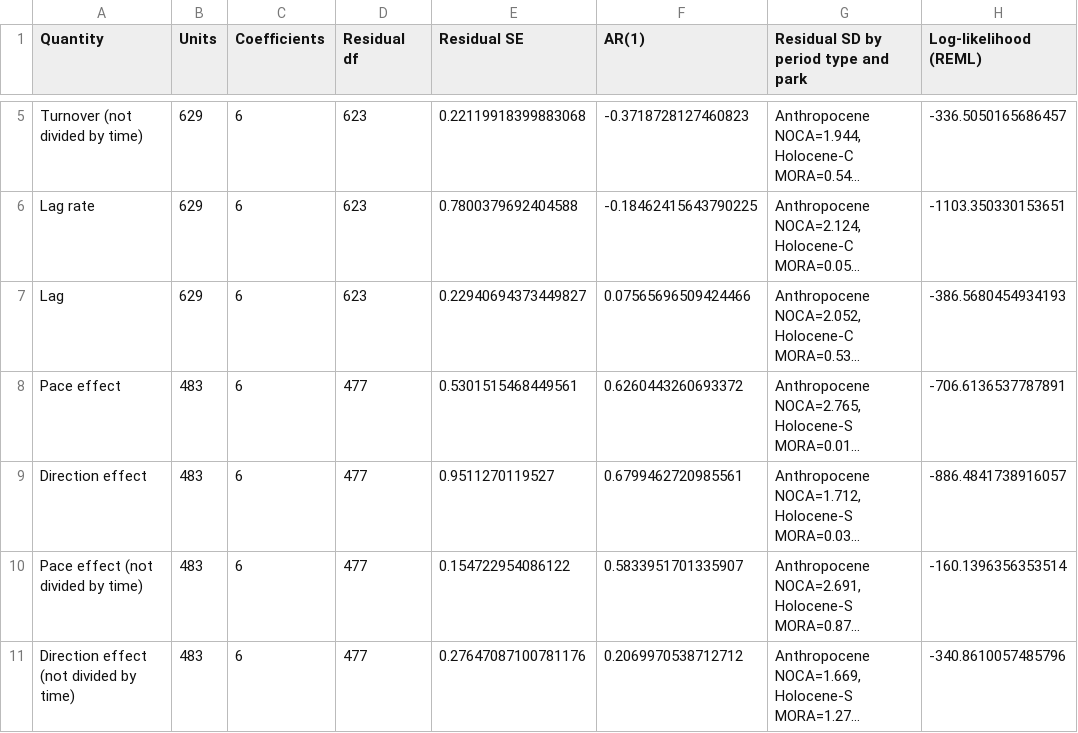
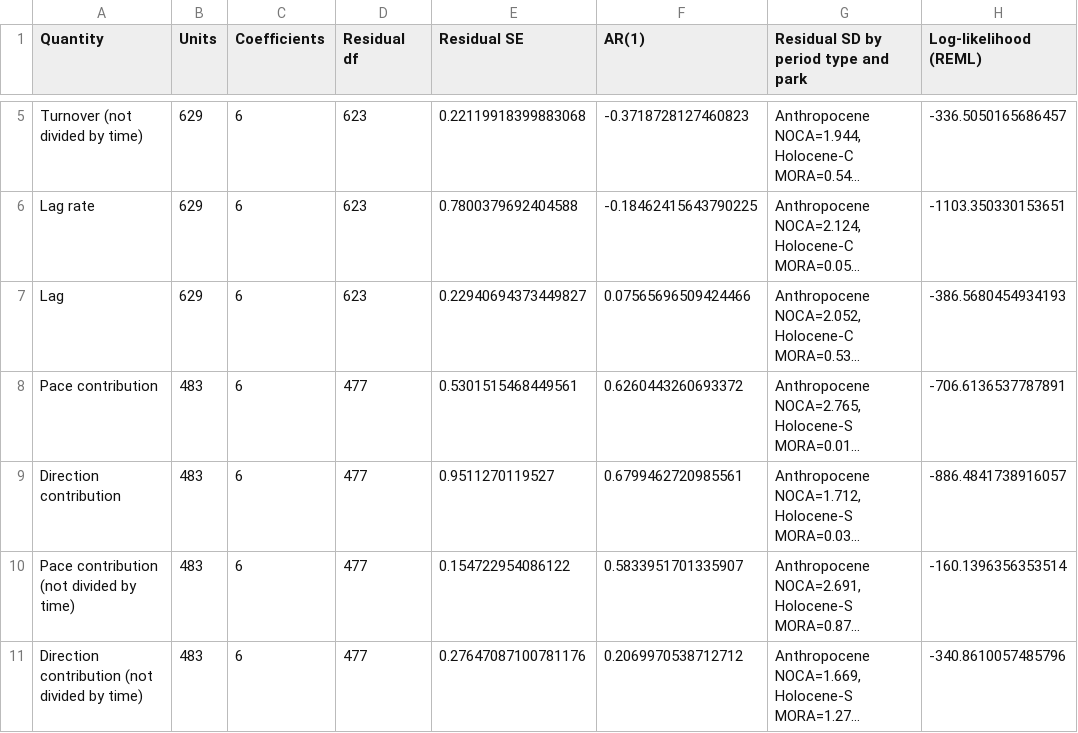
Before and after one commit to billurbektas/PaleoACES, a CSV file: report/tables/era_model_summary.csv, drawn as a sheet; only a part is shown, gaps mark what is left out; long unchanged cells end in …; the diff names each change by its address in the sheet, - before the commit and + after, or states it on an @@ line.

```diff
--- a/report/tables/era_model_summary.csv
+++ b/report/tables/era_model_summary.csv
-A8 (Quantity): Pace effect
+A8 (Quantity): Pace contribution
-A9 (Quantity): Direction effect
+A9 (Quantity): Direction contribution
-A10 (Quantity): Pace effect (not divided by time)
+A10 (Quantity): Pace contribution (not divided by time)
-A11 (Quantity): Direction effect (not divided by time)
+A11 (Quantity): Direction contribution (not divided by time)
```
Also changed, not shown: report/tables/explanatory_model_performance.csv, report/tables/paleoclimate_sensitivity_sign_counts.csv, 43 other files.
